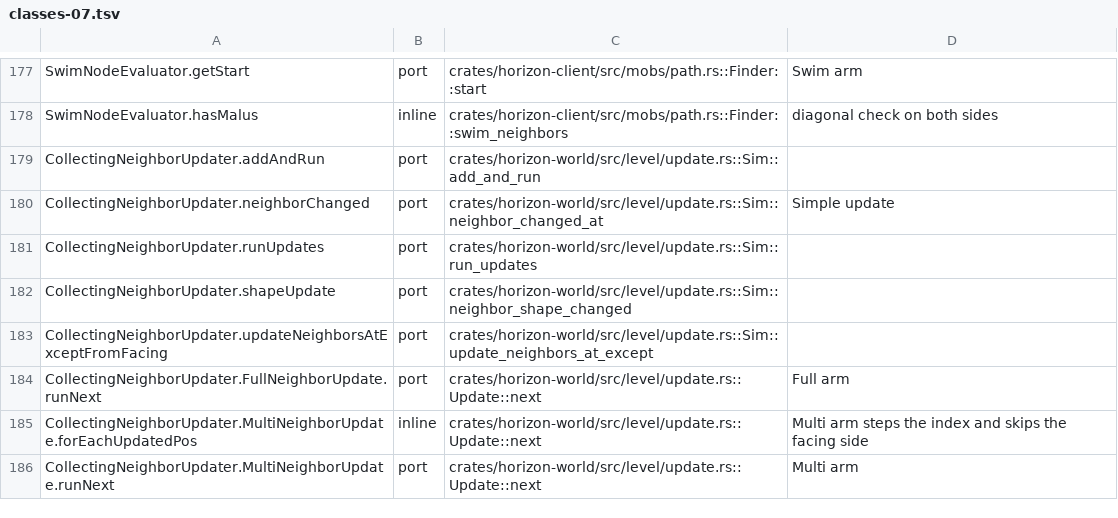
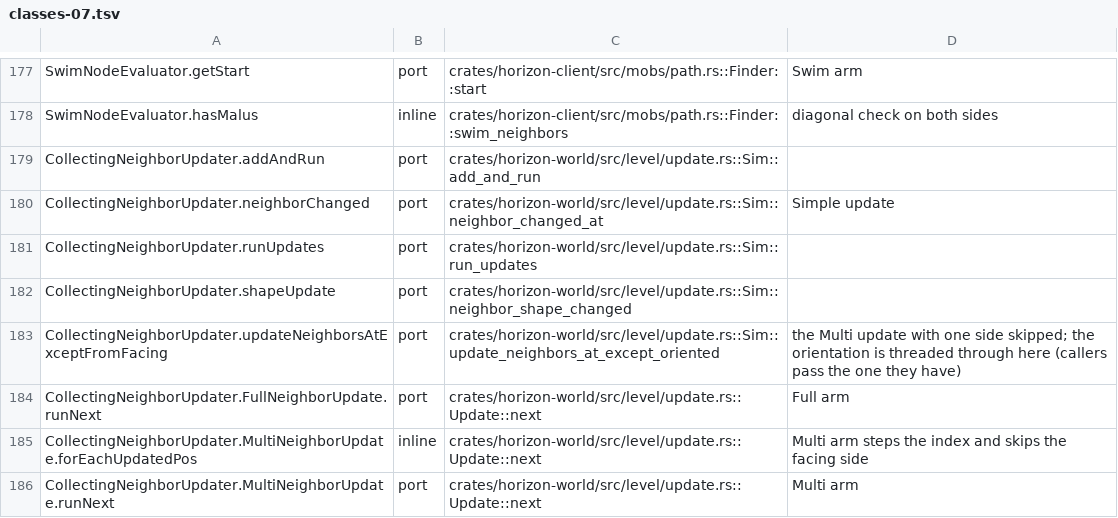
Before and after one commit to bunchy7s/horizon-offline, a TSV file: tools/port_map/classes-07.tsv, drawn as a sheet; only a part is shown, gaps mark what is left out.

Commit message:
port map: updateNeighborsAtExceptFromFacing is update_neighbors_at_except_oriented
Row 183 cited Sim::update_neighbors_at_except, which the neighbour
updater does not define; the fn that skips a side is
Sim::update_neighbors_at_except_oriented (update.rs:528), the Multi
update with skip: Some(side), reached from redstone.rs:571,
redstone.rs:829 and interact.rs:511. No verdict changes, and the empty
note now says what the cell means.

map-check tools/port_map/classes-07.tsv: 189 rows, no problems.

```diff
--- a/tools/port_map/classes-07.tsv
+++ b/tools/port_map/classes-07.tsv
@@ -182,3 +182,3 @@ CollectingNeighborUpdater.runUpdates	port	crates/horizon-world/src/level/update.
 CollectingNeighborUpdater.shapeUpdate	port	crates/horizon-world/src/level/update.rs::Sim::neighbor_shape_changed	
-CollectingNeighborUpdater.updateNeighborsAtExceptFromFacing	port	crates/horizon-world/src/level/update.rs::Sim::update_neighbors_at_except	
+CollectingNeighborUpdater.updateNeighborsAtExceptFromFacing	port	crates/horizon-world/src/level/update.rs::Sim::update_neighbors_at_except_oriented	the Multi update with one side skipped; the orientation is threaded through here (callers pass the one they have)
 CollectingNeighborUpdater.FullNeighborUpdate.runNext	port	crates/horizon-world/src/level/update.rs::Update::next	Full arm
```
